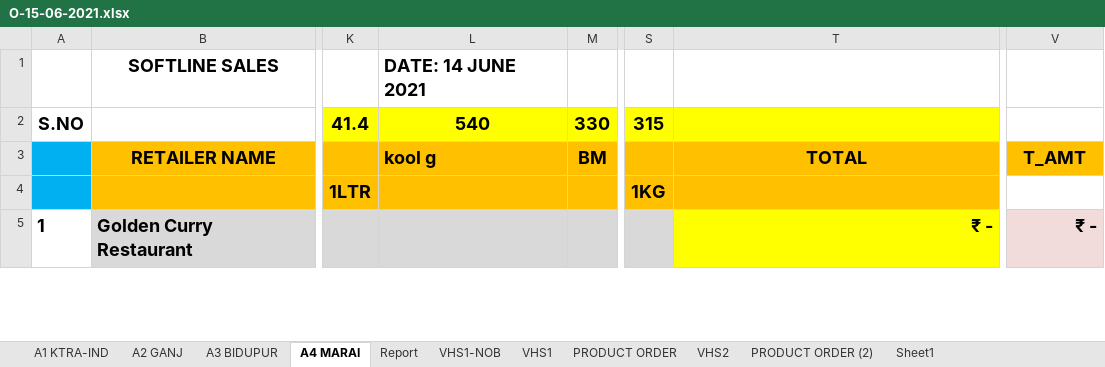
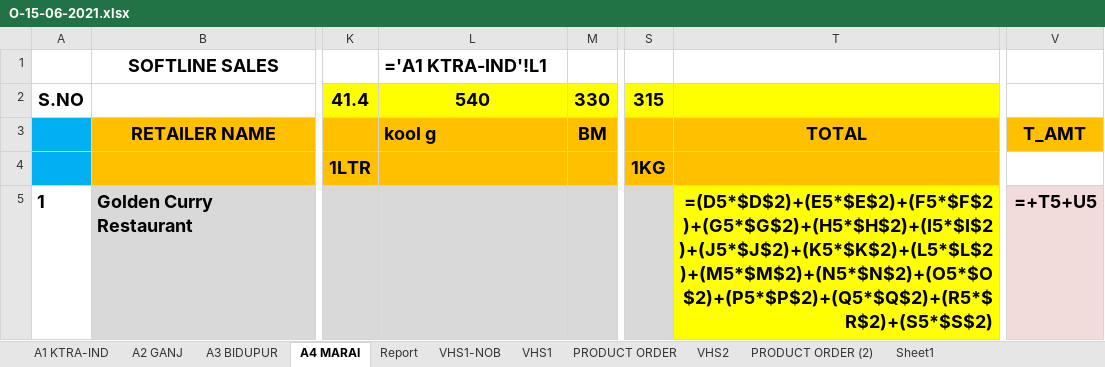
Before and after one commit to iosahil/Billing-with-Python, an Excel workbook: Excel Files/O-15-06-2021.xlsx, sheet A4 MARAI, drawn as a sheet; only a part is shown, gaps mark what is left out; values as stored, in another font and other column widths than the file's, no borders; formulas without a stored value are shown as written; the diff covers the shown part only; the diff names each change by its address in the sheet, - before the commit and + after, or states it on an @@ line.

```diff
--- a/Excel Files/O-15-06-2021.xlsx (sheet A4 MARAI)
+++ b/Excel Files/O-15-06-2021.xlsx (sheet A4 MARAI)
-L1: DATE: 14 JUNE 2021
+L1: ='A1 KTRA-IND'!L1
-T5: ₹ -
+T5: =(D5*$D$2)+(E5*$E$2)+(F5*$F$2)+(G5*$G$2)+(H5*$H$2)+(I5*$I$2)+(J5*$J$2)+(K5*$K$2)+(L5*$L$2)+(M5*$M$2)+(N5*$N$2)+(O5*$O$2)+(P5*$P$2)+(Q5*$Q$2)+(R5*$R$2)+(S5*$S$2)
-V5: ₹ -
+V5: =+T5+U5
```
Also changed, not shown: 2 added rows, 2 removed rows and 56 edited cells elsewhere in this sheet, sheet VHS1-NOB, sheet VHS1, sheet VHS2, sheet A2 GANJ, sheet A1 KTRA-IND, sheet Report, 3 more sheets, hidden cells, 3 other files.
